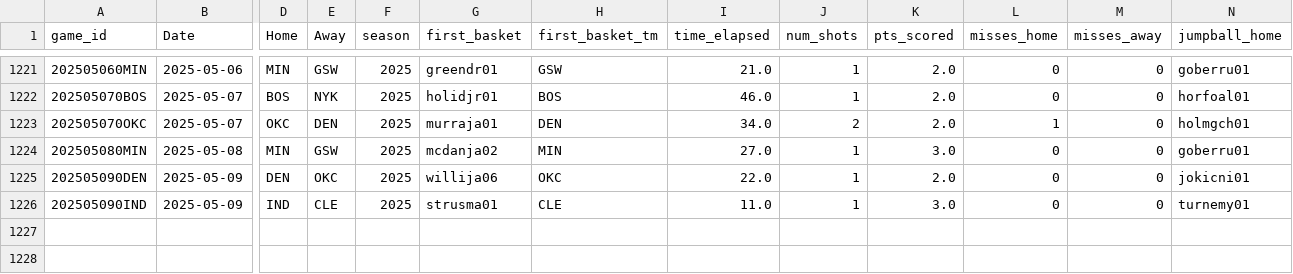
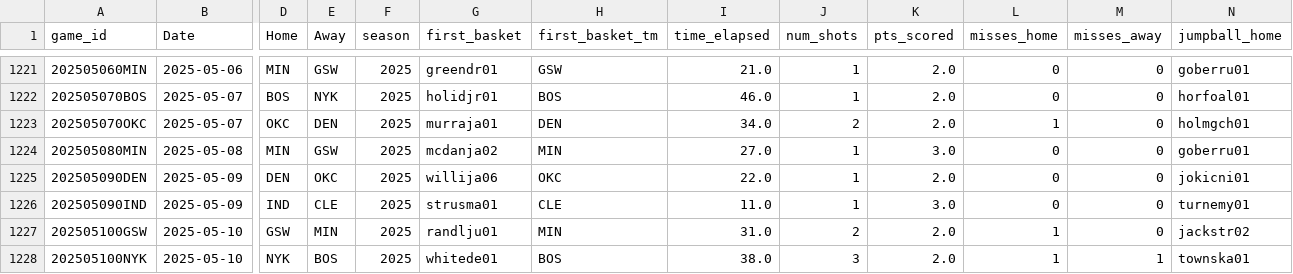
Before and after one commit to martinbog19/LeFirstBasket, a CSV file: data/first_basket_2025.csv, drawn as a sheet; only a part is shown, gaps mark what is left out; rows hold the shown columns only; the diff names each change by its address in the sheet, - before the commit and + after, or states it on an @@ line.

```diff
--- a/data/first_basket_2025.csv
+++ b/data/first_basket_2025.csv
+row 1227: 202505100GSW | 2025-05-10 | GSW | MIN | 2025 | randlju01 | MIN | 31.0 | 2 | 2.0 | 1 | 0 | jackstr02
+row 1228: 202505100NYK | 2025-05-10 | NYK | BOS | 2025 | whitede01 | BOS | 38.0 | 3 | 2.0 | 1 | 1 | townska01
```
